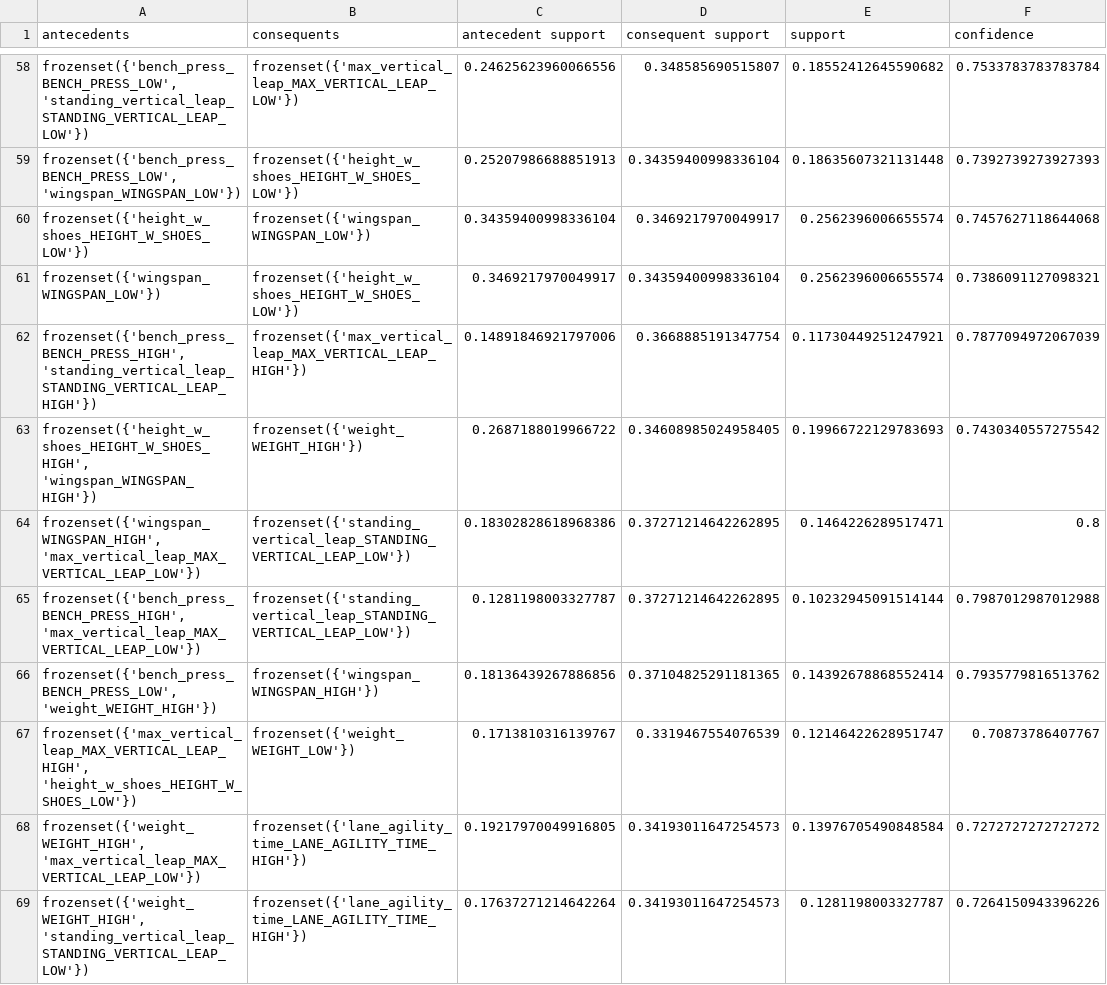
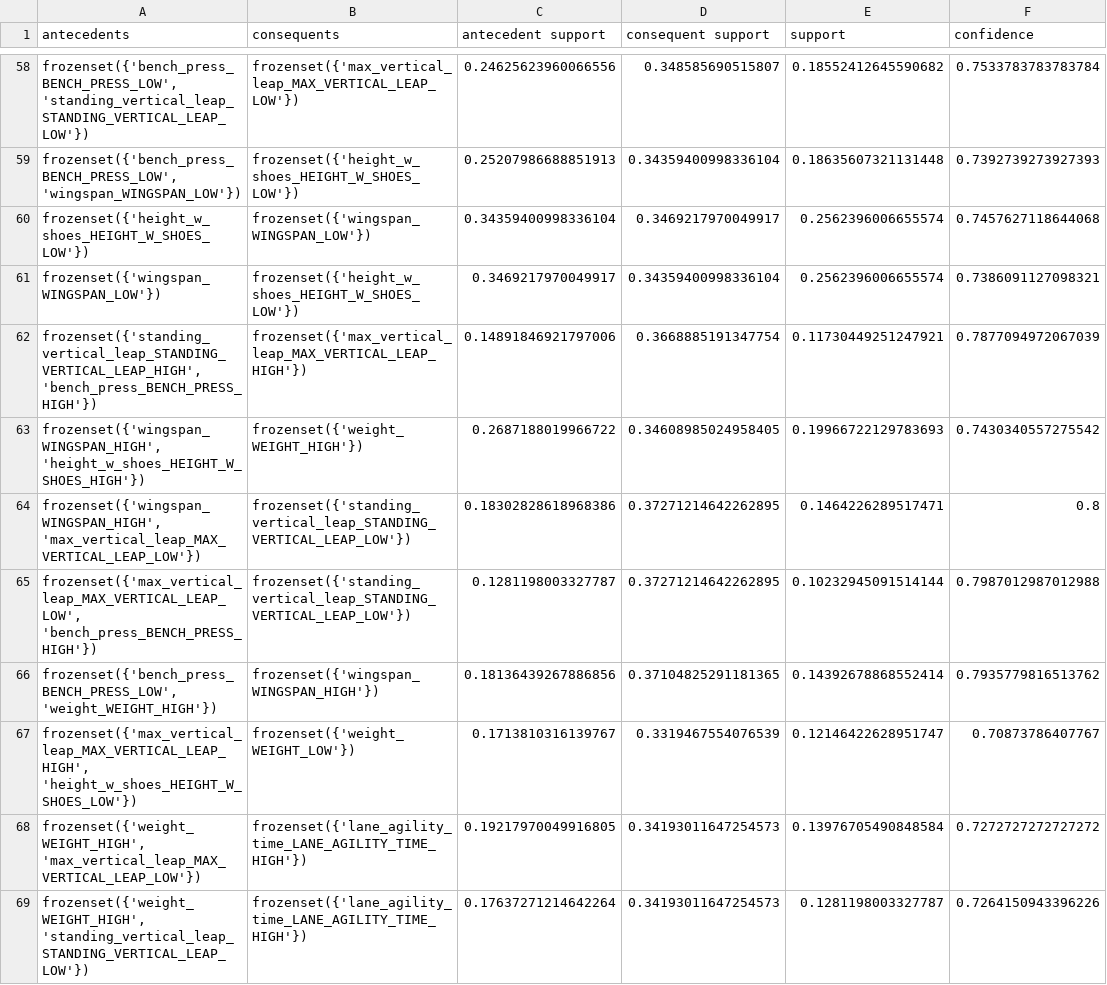
Before and after one commit to andjixi/nba-player-analysis, a CSV file: results/association_rules.csv, drawn as a sheet; only a part is shown, gaps mark what is left out; the diff covers the shown part only; the diff names each change by its address in the sheet, - before the commit and + after, or states it on an @@ line.

```diff
--- a/results/association_rules.csv
+++ b/results/association_rules.csv
-A62 (antecedents): frozenset({'bench_press_BENCH_PRESS_HIGH', 'standing_vertical_leap_STANDING_VERTICAL_LEAP_HIGH'})
+A62 (antecedents): frozenset({'standing_vertical_leap_STANDING_VERTICAL_LEAP_HIGH', 'bench_press_BENCH_PRESS_HIGH'})
-A63 (antecedents): frozenset({'height_w_shoes_HEIGHT_W_SHOES_HIGH', 'wingspan_WINGSPAN_HIGH'})
+A63 (antecedents): frozenset({'wingspan_WINGSPAN_HIGH', 'height_w_shoes_HEIGHT_W_SHOES_HIGH'})
-A65 (antecedents): frozenset({'bench_press_BENCH_PRESS_HIGH', 'max_vertical_leap_MAX_VERTICAL_LEAP_LOW'})
+A65 (antecedents): frozenset({'max_vertical_leap_MAX_VERTICAL_LEAP_LOW', 'bench_press_BENCH_PRESS_HIGH'})
```
Also changed, not shown: 2 moved rows and 29 edited cells elsewhere in this file, results/frequent_itemsets.csv, 2 other files.
